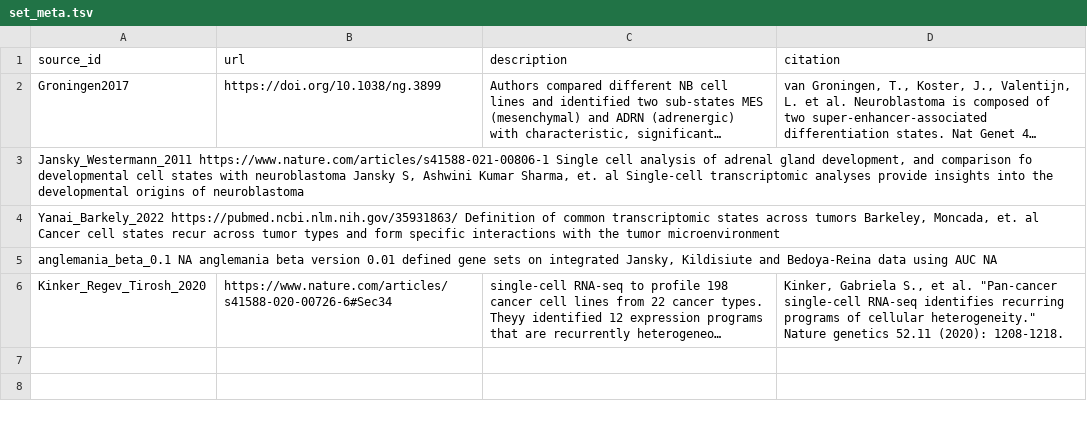
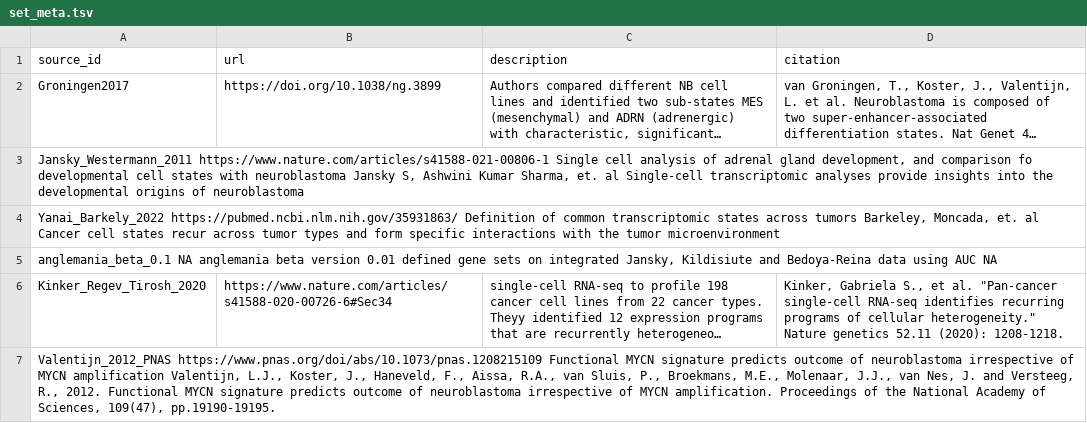
Before and after one commit to BIMSBbioinfo/neuroblastoma_gene_sets, a TSV file: set_meta.tsv, drawn as a sheet; long unchanged cells end in …; the diff names each change by its address in the sheet, - before the commit and + after, or states it on an @@ line.

Commit message:
Valentijn_2012_PNAS MYCN activity dataset

```diff
--- a/set_meta.tsv
+++ b/set_meta.tsv
+row 7: Valentijn_2012_PNAS https://www.pnas.org/doi/abs/10.1073/pnas.1208215109 Functional MYCN signature predicts outcome of neuroblastoma irrespective of MYCN amplification Valentijn, L.J., Koster, J., Haneveld, F., Aissa, R.A., van Sluis, P., Broekmans, M.E., Molenaar, J.J., van Nes, J. and Versteeg, R., 2012. Functional MYCN signature predicts outcome of neuroblastoma irrespective of MYCN amplification. Proceedings of the National Academy of Sciences, 109(47), pp.19190-19195.
```
Also changed, not shown: 1 other file.
